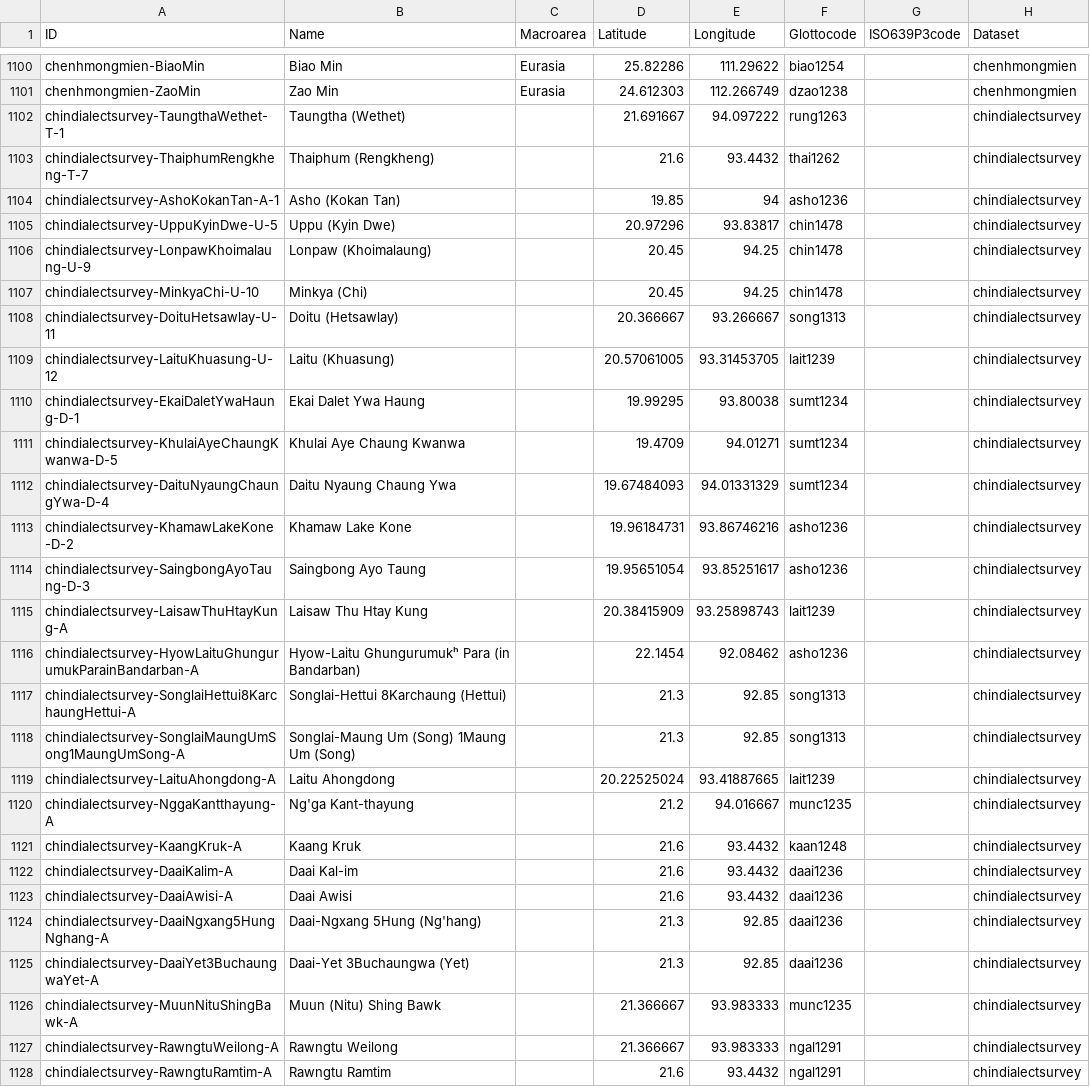
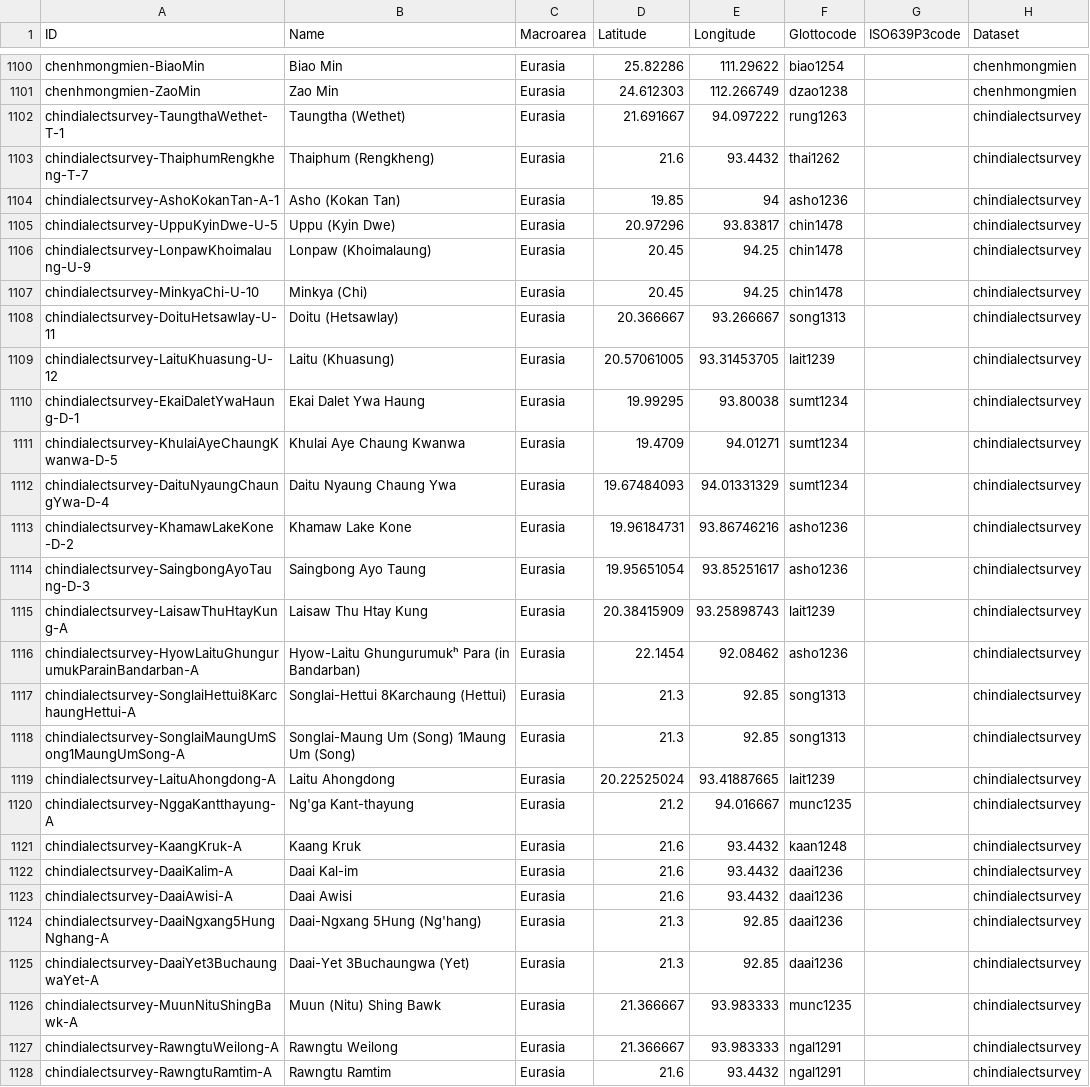
Before and after one commit to lexibank/lexibank-analysed, a CSV file: cldf/languages.csv, drawn as a sheet; only a part is shown, gaps mark what is left out; the diff covers the shown part only; the diff names each change by its address in the sheet, - before the commit and + after, or states it on an @@ line.

Commit message:
fix macroareas

```diff
--- a/cldf/languages.csv
+++ b/cldf/languages.csv
-C1102:C1128 (Macroarea): (empty)
+C1102:C1128 (Macroarea): Eurasia
```
Also changed, not shown: 25 edited cells elsewhere in this file, 9 other files.
